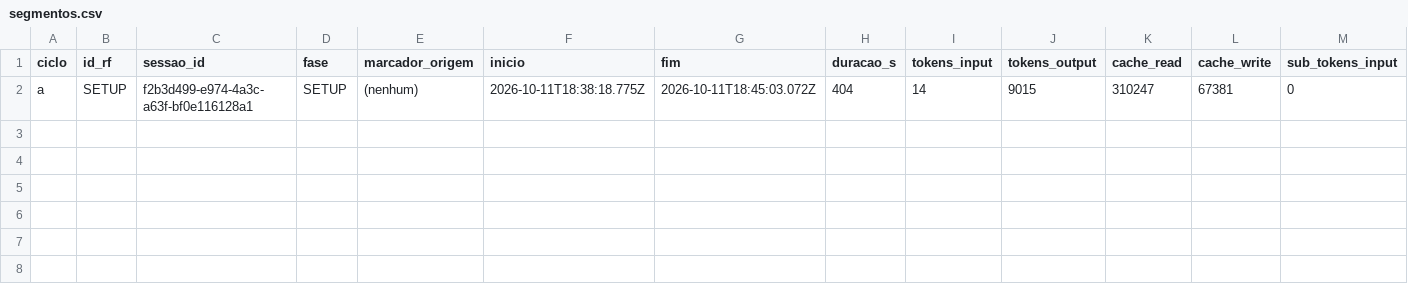
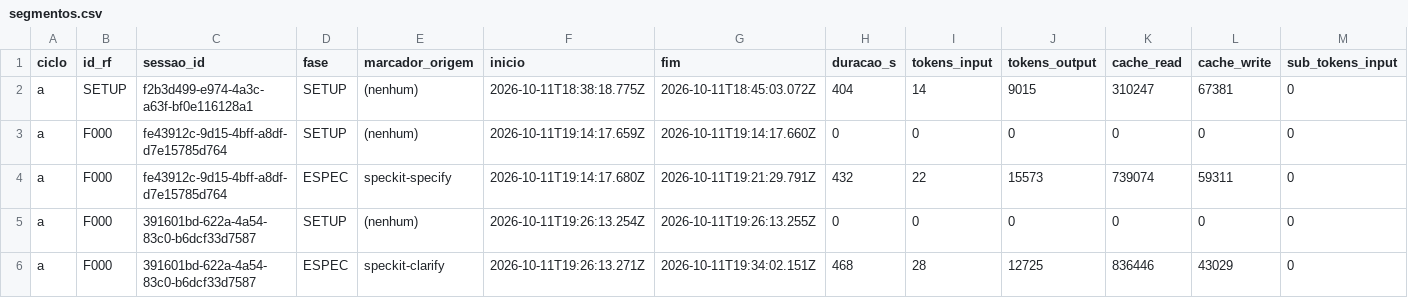
Before and after one commit to WagnerofDuarte/cerne-avaliacao, a CSV file: dados/cicloA/segmentos.csv, drawn as a sheet; only a part is shown; rows hold the shown columns only; the diff names each change by its address in the sheet, - before the commit and + after, or states it on an @@ line.

Commit message:
Ciclo A: dados da F000, sessões 1 e 2 (11/10)

```diff
--- a/dados/cicloA/segmentos.csv
+++ b/dados/cicloA/segmentos.csv
+row 3: a | F000 | fe43912c-9d15-4bff-a8df-d7e15785d764 | SETUP | (nenhum) | 2026-10-11T19:14:17.659Z | 2026-10-11T19:14:17.660Z | 0 | 0 | 0 | 0 | 0 | 0
+row 4: a | F000 | fe43912c-9d15-4bff-a8df-d7e15785d764 | ESPEC | speckit-specify | 2026-10-11T19:14:17.680Z | 2026-10-11T19:21:29.791Z | 432 | 22 | 15573 | 739074 | 59311 | 0
+row 5: a | F000 | 391601bd-622a-4a54-83c0-b6dcf33d7587 | SETUP | (nenhum) | 2026-10-11T19:26:13.254Z | 2026-10-11T19:26:13.255Z | 0 | 0 | 0 | 0 | 0 | 0
+row 6: a | F000 | 391601bd-622a-4a54-83c0-b6dcf33d7587 | ESPEC | speckit-clarify | 2026-10-11T19:26:13.271Z | 2026-10-11T19:34:02.151Z | 468 | 28 | 12725 | 836446 | 43029 | 0
```
Also changed, not shown: dados/cicloA/sessoes.csv, 2 other files.
